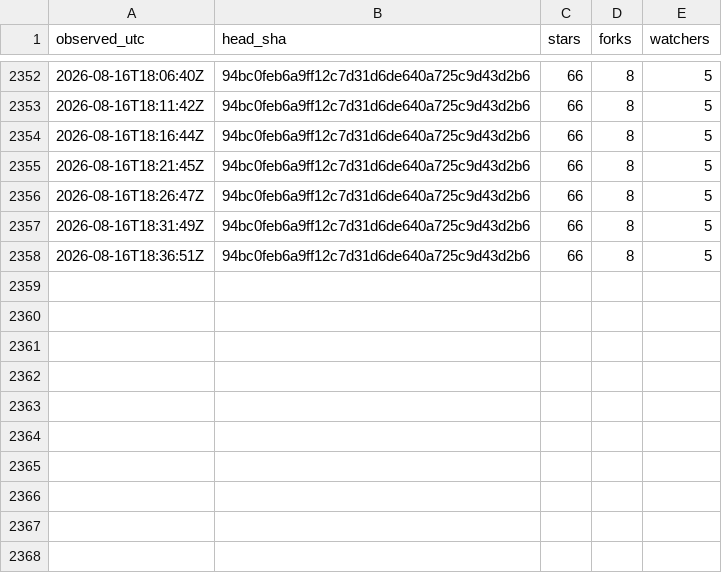
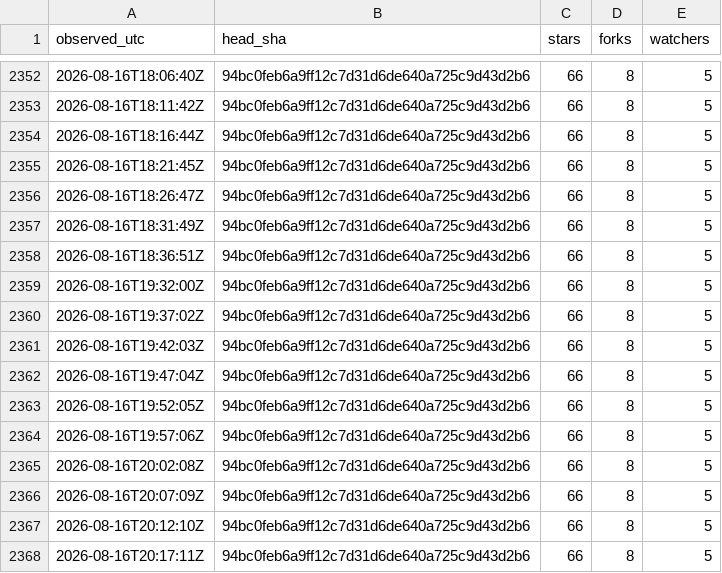
Before and after one commit to chcaru/ten-proofs-archive, a TSV file: poll-log.tsv, drawn as a sheet; only a part is shown, gaps mark what is left out; the diff names each change by its address in the sheet, - before the commit and + after, or states it on an @@ line.

```diff
--- a/poll-log.tsv
+++ b/poll-log.tsv
+row 2359: 2026-08-16T19:32:00Z | 94bc0feb6a9ff12c7d31d6de640a725c9d43d2b6 | 66 | 8 | 5
+row 2360: 2026-08-16T19:37:02Z | 94bc0feb6a9ff12c7d31d6de640a725c9d43d2b6 | 66 | 8 | 5
+row 2361: 2026-08-16T19:42:03Z | 94bc0feb6a9ff12c7d31d6de640a725c9d43d2b6 | 66 | 8 | 5
+row 2362: 2026-08-16T19:47:04Z | 94bc0feb6a9ff12c7d31d6de640a725c9d43d2b6 | 66 | 8 | 5
+row 2363: 2026-08-16T19:52:05Z | 94bc0feb6a9ff12c7d31d6de640a725c9d43d2b6 | 66 | 8 | 5
+row 2364: 2026-08-16T19:57:06Z | 94bc0feb6a9ff12c7d31d6de640a725c9d43d2b6 | 66 | 8 | 5
+row 2365: 2026-08-16T20:02:08Z | 94bc0feb6a9ff12c7d31d6de640a725c9d43d2b6 | 66 | 8 | 5
+row 2366: 2026-08-16T20:07:09Z | 94bc0feb6a9ff12c7d31d6de640a725c9d43d2b6 | 66 | 8 | 5
+row 2367: 2026-08-16T20:12:10Z | 94bc0feb6a9ff12c7d31d6de640a725c9d43d2b6 | 66 | 8 | 5
+row 2368: 2026-08-16T20:17:11Z | 94bc0feb6a9ff12c7d31d6de640a725c9d43d2b6 | 66 | 8 | 5
```
